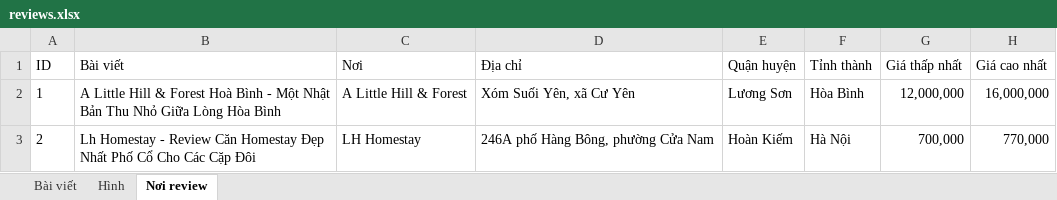
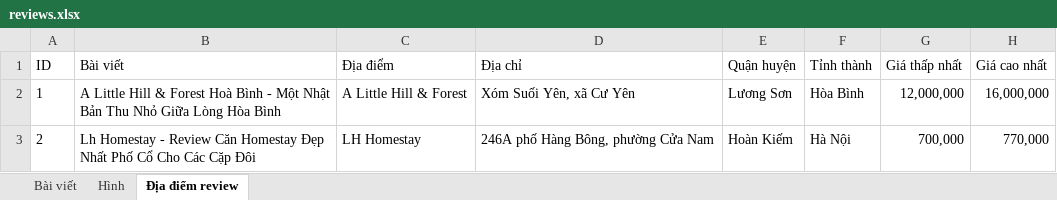
Before and after one commit to midorimato0082/Group6_SE347.O11, an Excel workbook: database/data/reviews.xlsx, sheet Địa điểm review, drawn as a sheet; only a part is shown; values as stored, in another font and other column widths than the file's, no borders; the diff names each change by its address in the sheet, - before the commit and + after, or states it on an @@ line.

```diff
--- a/database/data/reviews.xlsx (sheet Địa điểm review)
+++ b/database/data/reviews.xlsx (sheet Địa điểm review)
-sheet tab: Nơi review
+sheet tab: Địa điểm review
-C1: Nơi
+C1: Địa điểm
```
Also changed, not shown: 30 other files.
